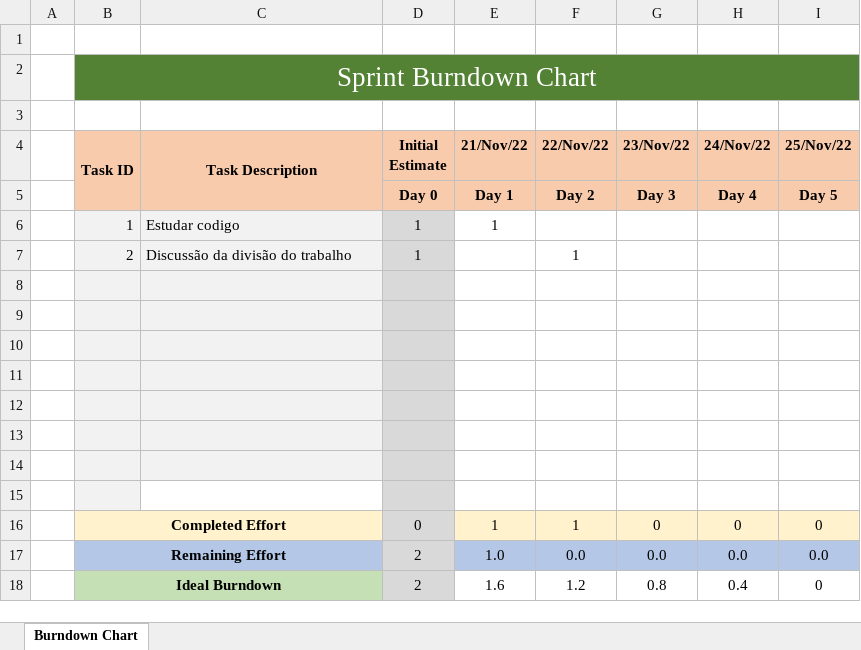
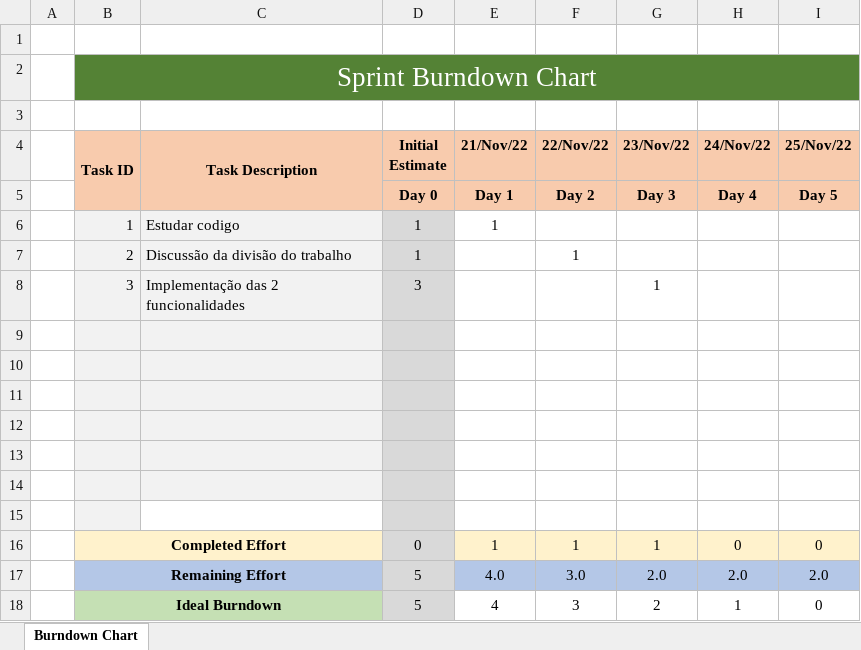
Before and after one commit to dannythe21st/SE2223_59797_60441_60677_60816_60971, an Excel workbook: Phase 2/Sprint3/BurnDown_Chart.xlsx, sheet Burndown Chart, drawn as a sheet; values as stored, in another font and other column widths than the file's, no borders; charts and pictures not drawn; removed rows and columns are numbered as before the commit, all else as after; the diff names each change by its address in the sheet, - before the commit and + after, or states it on an @@ line.

```diff
--- a/Phase 2/Sprint3/BurnDown_Chart.xlsx (sheet Burndown Chart)
+++ b/Phase 2/Sprint3/BurnDown_Chart.xlsx (sheet Burndown Chart)
+row 8:  | 3 | Implementação das 2 funcionalidades | 3 |  |  | 1
-C15 fill: #F2F2F2
+C15 fill: none
-row 15: (empty)
-G16 (23/Nov/22): 0
+G16 (23/Nov/22): 1
-row 17:  | Remaining Effort |  | 2 | 1.0 | 0.0 | 0.0 | 0.0 | 0.0
-row 18:  | Ideal Burndown |  | 2 | 1.6 | 1.2 | 0.8 | 0.4 | 0
+row 17:  | Remaining Effort |  | 5 | 4.0 | 3.0 | 2.0 | 2.0 | 2.0
+row 18:  | Ideal Burndown |  | 5 | 4 | 3 | 2 | 1 | 0
```
Also changed, not shown: charts or pictures, Phase 2/Sprint3/Sprint backlog.xlsx.
